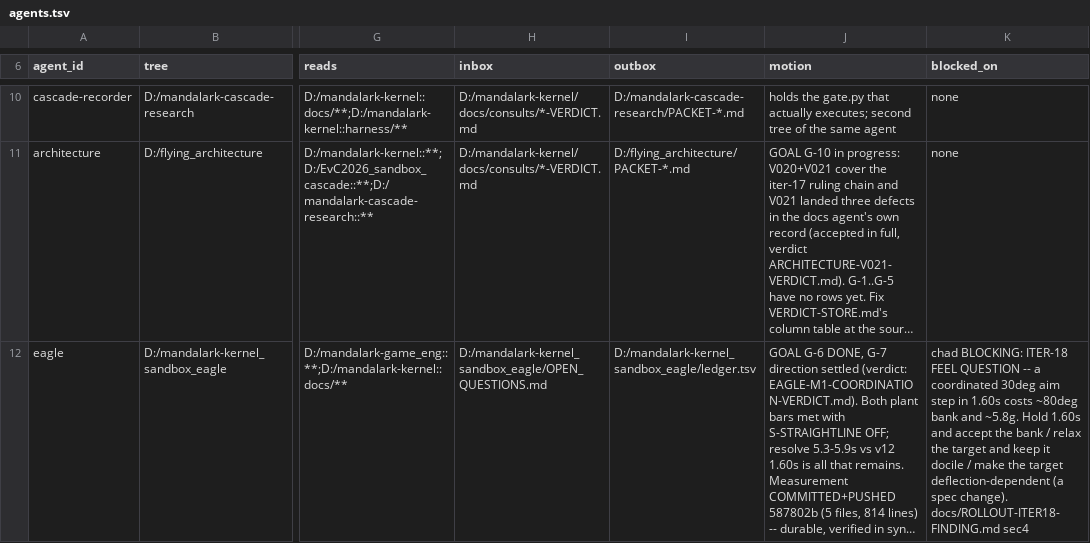
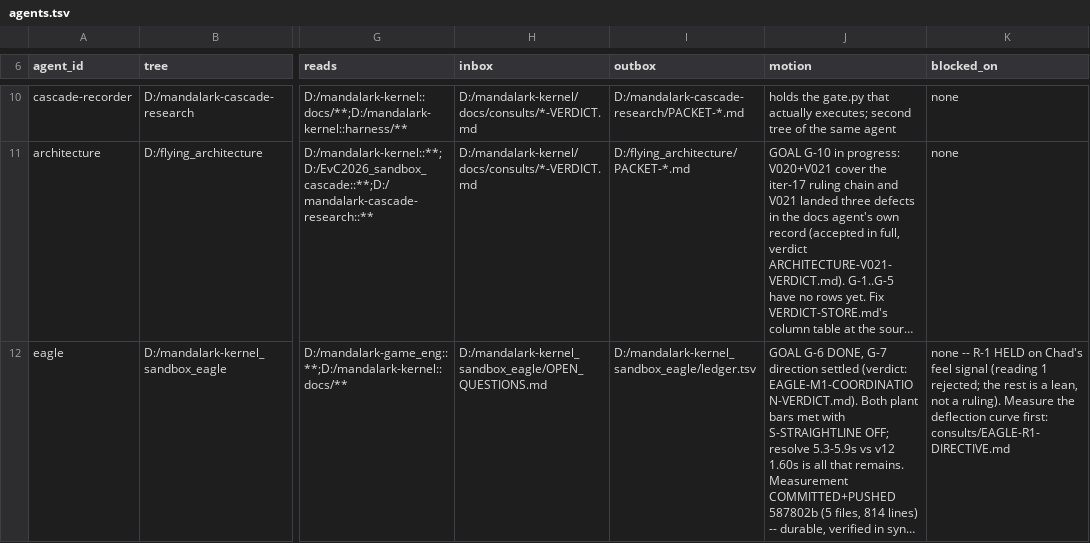
Before and after one commit to cjcgervais/seads, a TSV file: docs/agents.tsv, drawn as a sheet; only a part is shown, gaps mark what is left out; long unchanged cells end in …; the diff names each change by its address in the sheet, - before the commit and + after, or states it on an @@ line.

```diff
--- a/docs/agents.tsv
+++ b/docs/agents.tsv
-K12 (blocked_on): chad BLOCKING: ITER-18 FEEL QUESTION -- a coordinated 30deg aim step in 1.60s costs ~80deg bank and ~5.8g. Hold 1.60s and accept the bank / relax the target and keep it docile / make the target deflection-dependent (a spec change). docs/ROLLOUT-ITER18-FINDING.md sec4
+K12 (blocked_on): none -- R-1 HELD on Chad's feel signal (reading 1 rejected; the rest is a lean, not a ruling). Measure the deflection curve first: consults/EAGLE-R1-DIRECTIVE.md
```
Also changed, not shown: 2 other files.
